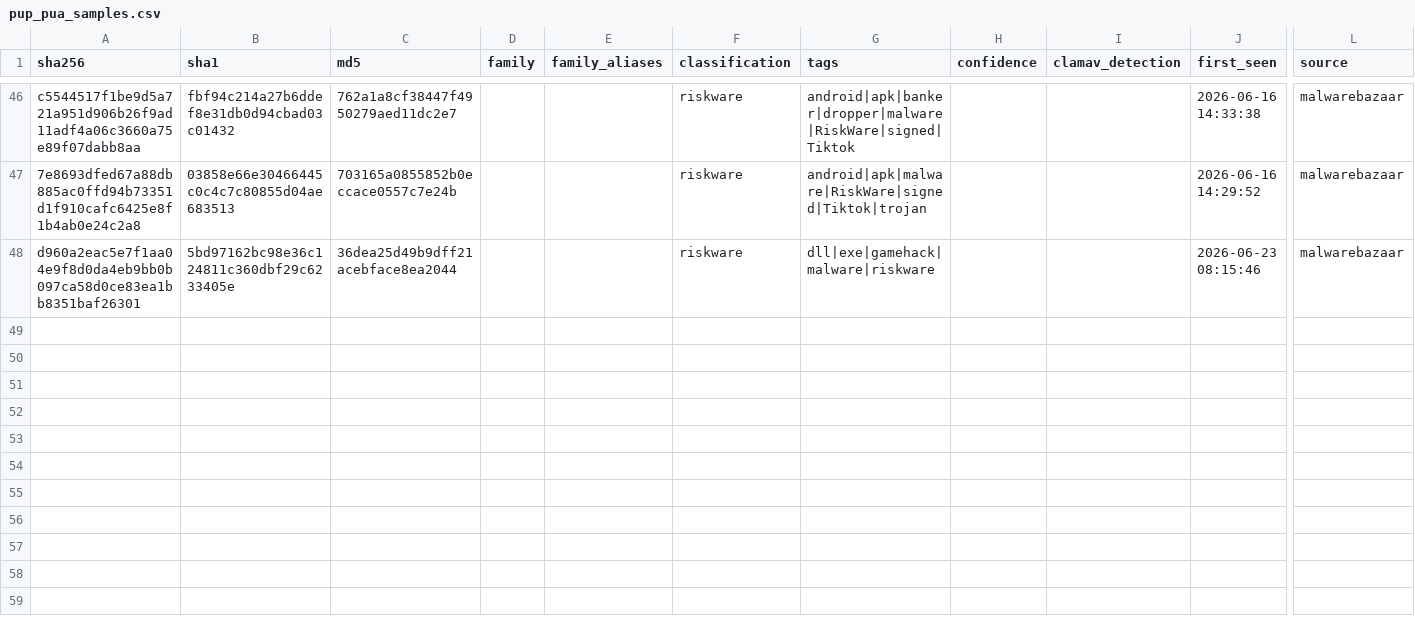
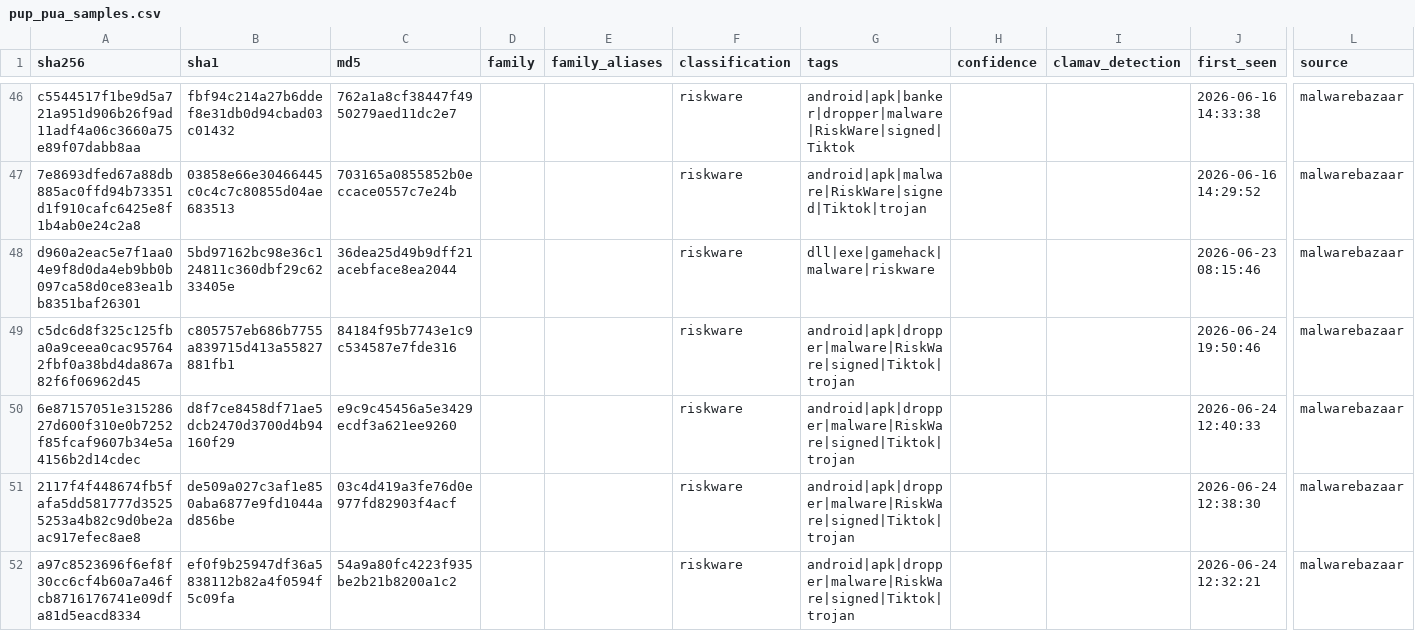
Before and after one commit to elchacal801/threat-intel-reference, a CSV file: data/normalized/pup_pua_samples.csv, drawn as a sheet; only a part is shown, gaps mark what is left out; rows hold the shown columns only; the diff names each change by its address in the sheet, - before the commit and + after, or states it on an @@ line.

```diff
--- a/data/normalized/pup_pua_samples.csv
+++ b/data/normalized/pup_pua_samples.csv
+row 49: c5dc6d8f325c125fba0a9ceea0cac957642fbf0a38bd4da867a82f6f06962d45 | c805757eb686b7755a839715d413a55827881fb1 | 84184f95b7743e1c9c534587e7fde316 |  |  | riskware | android|apk|dropper|malware|RiskWare|signed|Tiktok|trojan |  |  | 2026-06-24 19:50:46 | malwarebazaar
+row 50: 6e87157051e31528627d600f310e0b7252f85fcaf9607b34e5a4156b2d14cdec | d8f7ce8458df71ae5dcb2470d3700d4b94160f29 | e9c9c45456a5e3429ecdf3a621ee9260 |  |  | riskware | android|apk|dropper|malware|RiskWare|signed|Tiktok|trojan |  |  | 2026-06-24 12:40:33 | malwarebazaar
+row 51: 2117f4f448674fb5fafa5dd581777d35255253a4b82c9d0be2aac917efec8ae8 | de509a027c3af1e850aba6877e9fd1044ad856be | 03c4d419a3fe76d0e977fd82903f4acf |  |  | riskware | android|apk|dropper|malware|RiskWare|signed|Tiktok|trojan |  |  | 2026-06-24 12:38:30 | malwarebazaar
+row 52: a97c8523696f6ef8f30cc6cf4b60a7a46fcb8716176741e09dfa81d5eacd8334 | ef0f9b25947df36a5838112b82a4f0594f5c09fa | 54a9a80fc4223f935be2b21b8200a1c2 |  |  | riskware | android|apk|dropper|malware|RiskWare|signed|Tiktok|trojan |  |  | 2026-06-24 12:32:21 | malwarebazaar
```
Also changed, not shown: data/normalized/malware_families.csv, data/raw/yaraify_rules.csv, 13 other files.
